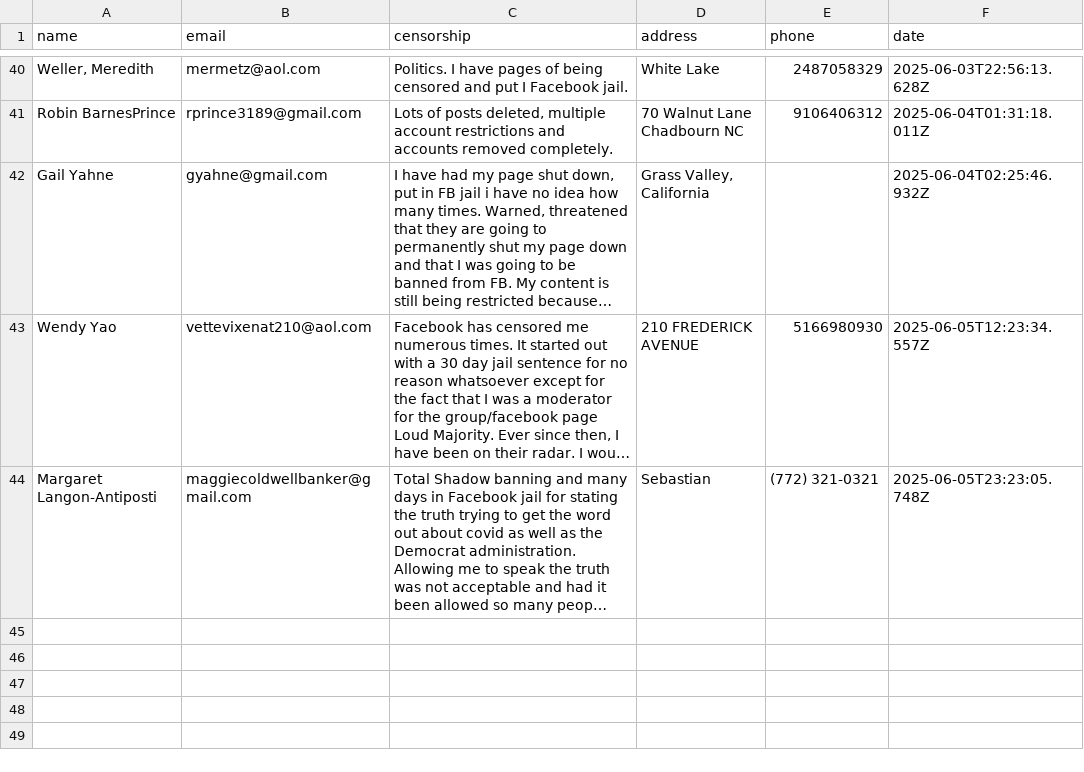
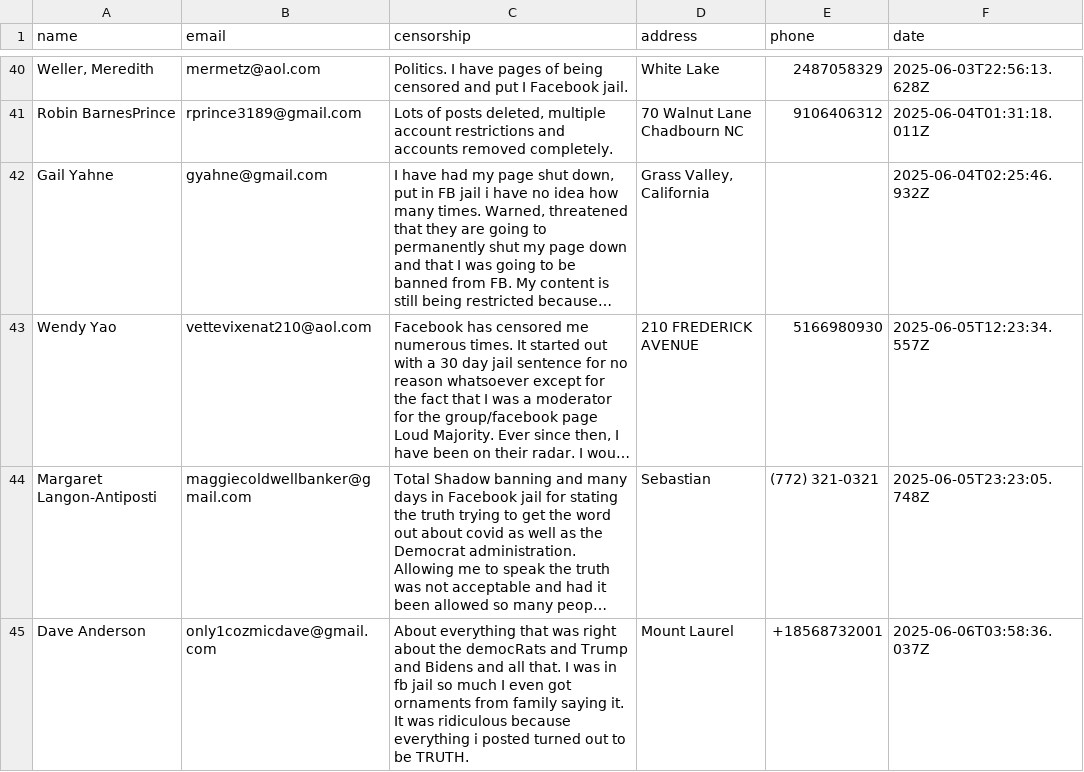
Before and after one commit to ashleyweis/fbcensoredus, a CSV file: submissions.csv, drawn as a sheet; only a part is shown, gaps mark what is left out; long unchanged cells end in …; the diff names each change by its address in the sheet, - before the commit and + after, or states it on an @@ line.

Commit message:
New signup from only1cozmicdave@gmail.com

```diff
--- a/submissions.csv
+++ b/submissions.csv
+row 45: Dave Anderson | only1cozmicdave@gmail.com | About everything that was right about the democRats and Trump and Bidens and all that. I was in fb jail so much I even got ornaments from family saying it. It was ridiculous because everything i posted turned out to be TRUTH. | Mount Laurel | +18568732001 | 2025-06-06T03:58:36.037Z
```
